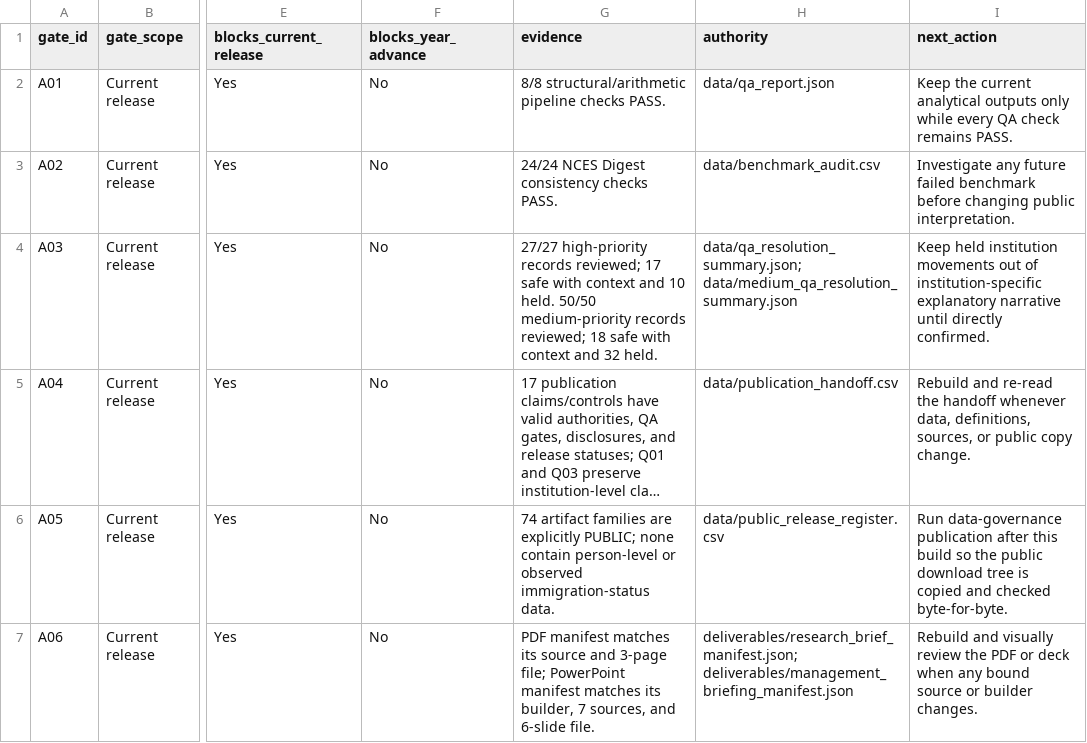
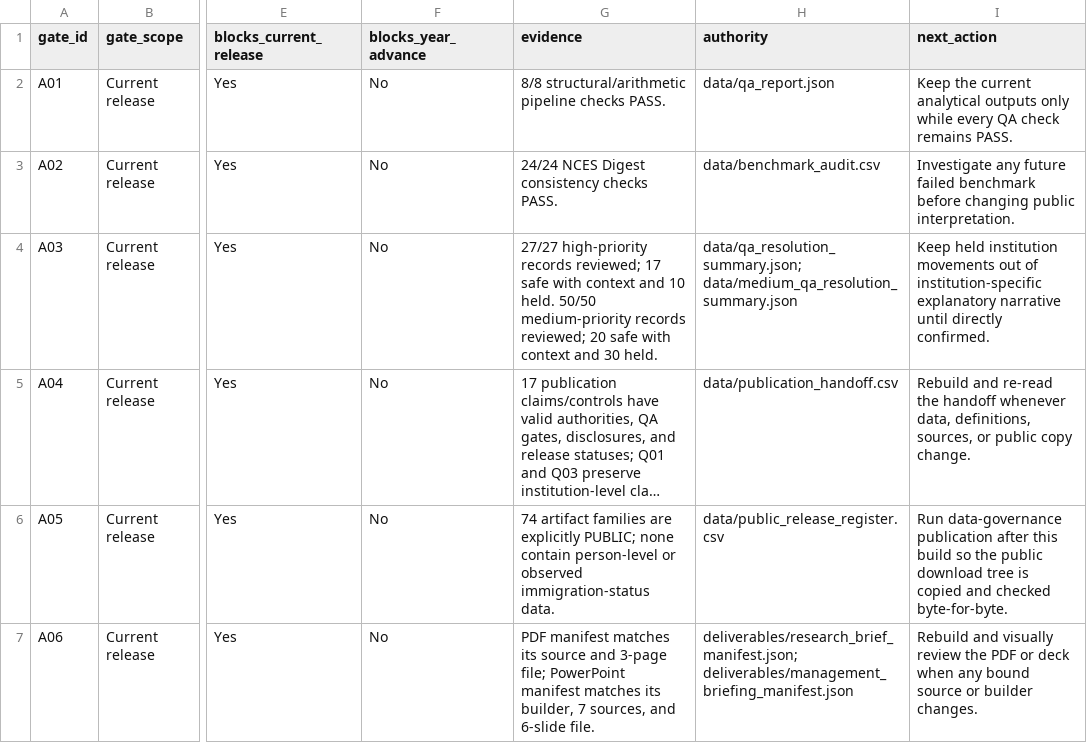
Before and after one commit to Joseph-Th/higher_education_and_immigration_demo, a CSV file: downloads/release_readiness.csv, drawn as a sheet; only a part is shown, gaps mark what is left out; long unchanged cells end in …; the diff names each change by its address in the sheet, - before the commit and + after, or states it on an @@ line.

```diff
--- a/downloads/release_readiness.csv
+++ b/downloads/release_readiness.csv
-G4 (evidence): …records reviewed; 18 safe with context and 32 held.
+G4 (evidence): …records reviewed; 20 safe with context and 30 held.
```
Also changed, not shown: downloads/publication_handoff.csv, 14 other files.
